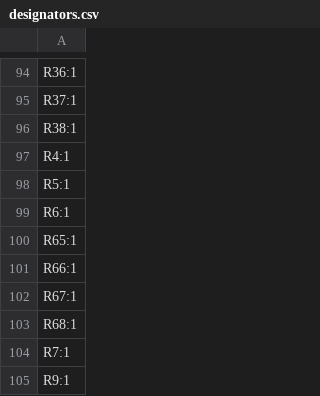
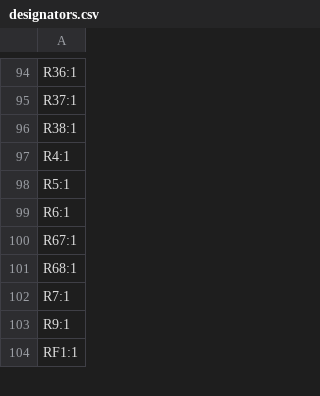
Before and after one commit to kelu124/minus, a CSV file: hardware/minUS_08112026/production/designators.csv, drawn as a sheet; only a part is shown, gaps mark what is left out; the shorter side is filled out with more unchanged rows; the diff names each change by its address in the sheet, - before the commit and + after, or states it on an @@ line.

```diff
--- a/hardware/minUS_08112026/production/designators.csv
+++ b/hardware/minUS_08112026/production/designators.csv
-row 100: R65:1
-row 101: R66:1
```
Also changed, not shown: hardware/minUS_08112026/production/bom.csv, hardware/minUS_08112026/production/positions.csv, 14 other files.
